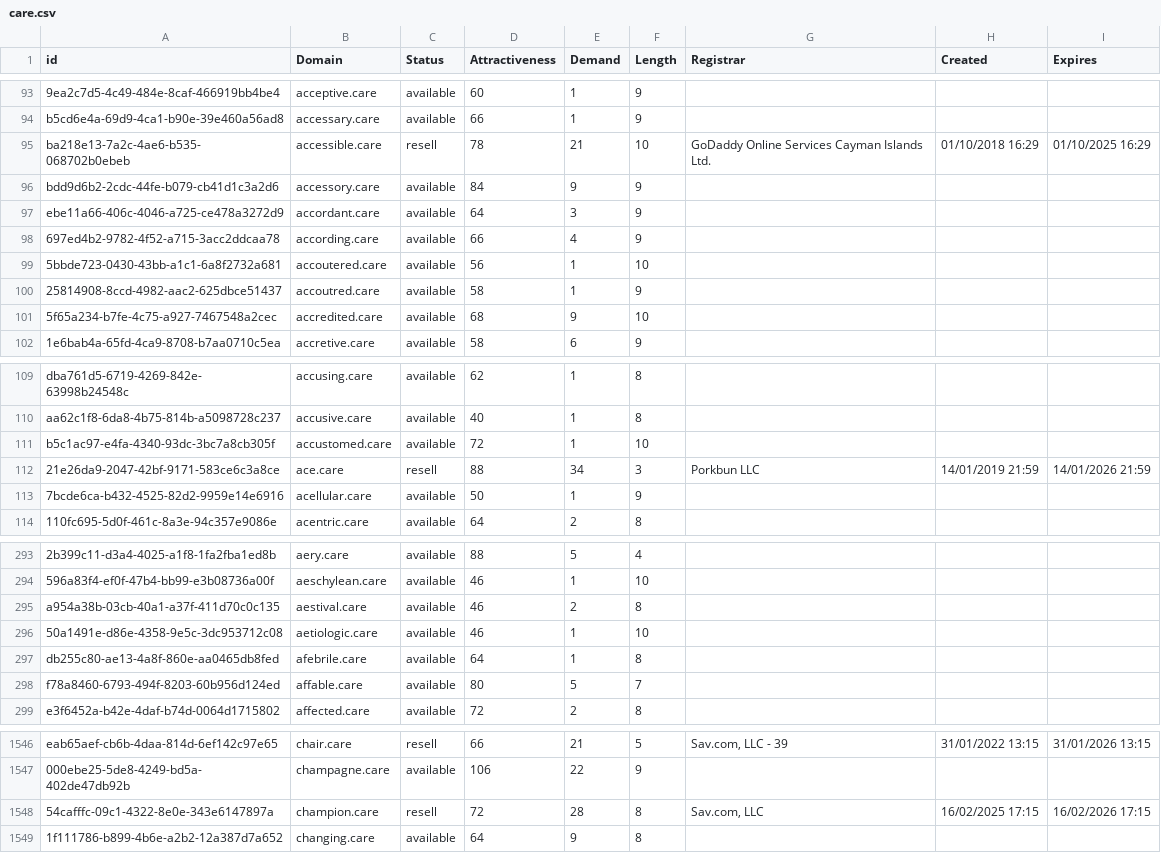
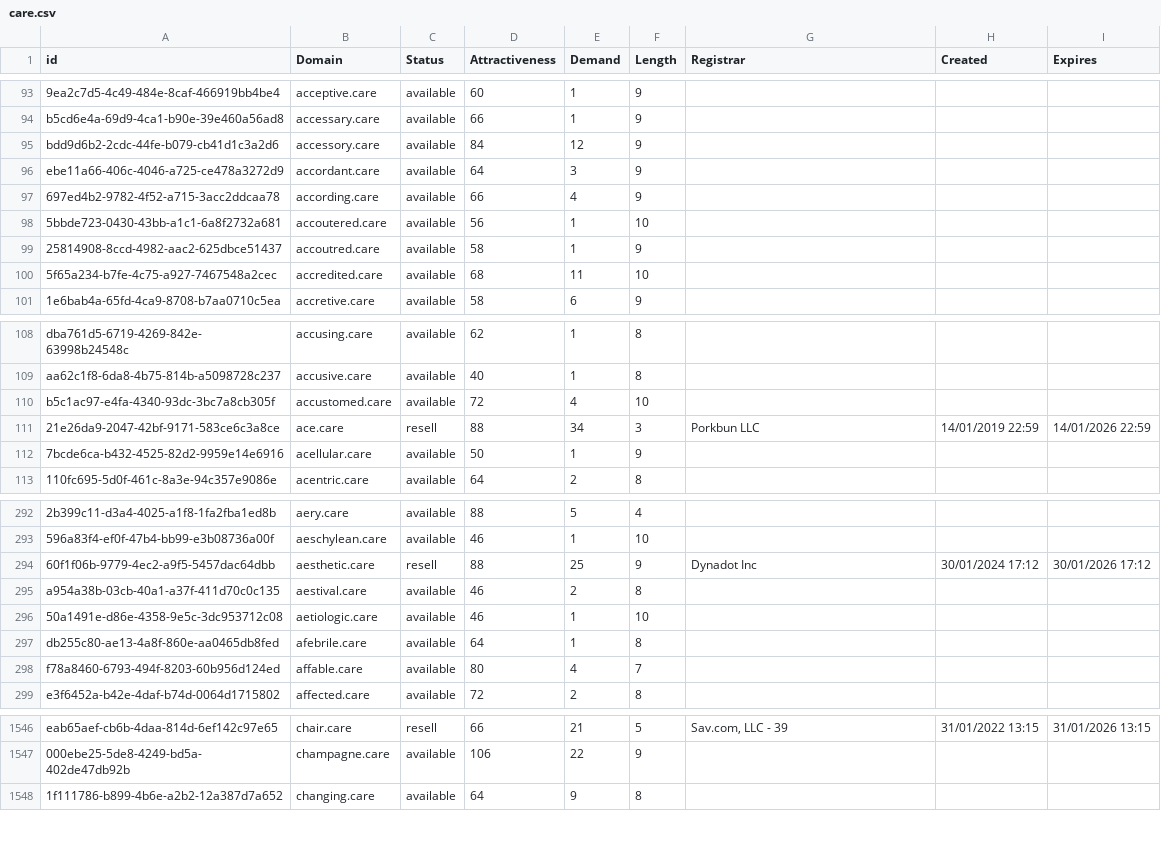
Before and after one commit to UniqueDomains/care-oneword-domains, a CSV file: care.csv, drawn as a sheet; only a part is shown, gaps mark what is left out; removed rows and columns are numbered as before the commit, all else as after; the diff covers the shown part only; the diff names each change by its address in the sheet, - before the commit and + after, or states it on an @@ line.

Commit message:
Domains update

```diff
--- a/care.csv
+++ b/care.csv
-row 95: ba218e13-7a2c-4ae6-b535-068702b0ebeb | accessible.care | resell | 78 | 21 | 10 | GoDaddy Online Services Cayman Islands Ltd. | 01/10/2018 16:29 | 01/10/2025 16:29
-E95 (Demand): 9
+E95 (Demand): 12
-E100 (Demand): 9
+E100 (Demand): 11
-E110 (Demand): 1
+E110 (Demand): 4
-H111 (Created): 14/01/2019 21:59
+H111 (Created): 14/01/2019 22:59
-I111 (Expires): 14/01/2026 21:59
+I111 (Expires): 14/01/2026 22:59
+row 294: 60f1f06b-9779-4ec2-a9f5-5457dac64dbb | aesthetic.care | resell | 88 | 25 | 9 | Dynadot Inc | 30/01/2024 17:12 | 30/01/2026 17:12
-E298 (Demand): 5
+E298 (Demand): 4
-row 1548: 54cafffc-09c1-4322-8e0e-343e6147897a | champion.care | resell | 72 | 28 | 8 | Sav.com, LLC | 16/02/2025 17:15 | 16/02/2026 17:15
```
Also changed, not shown: 75 edited cells elsewhere in this file, 2 other files.
